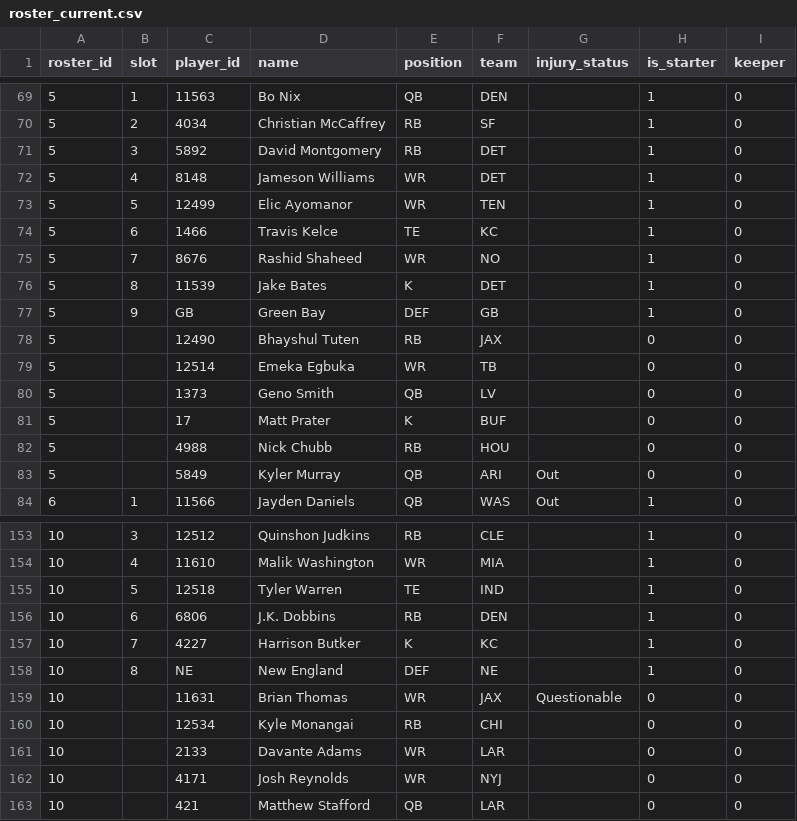
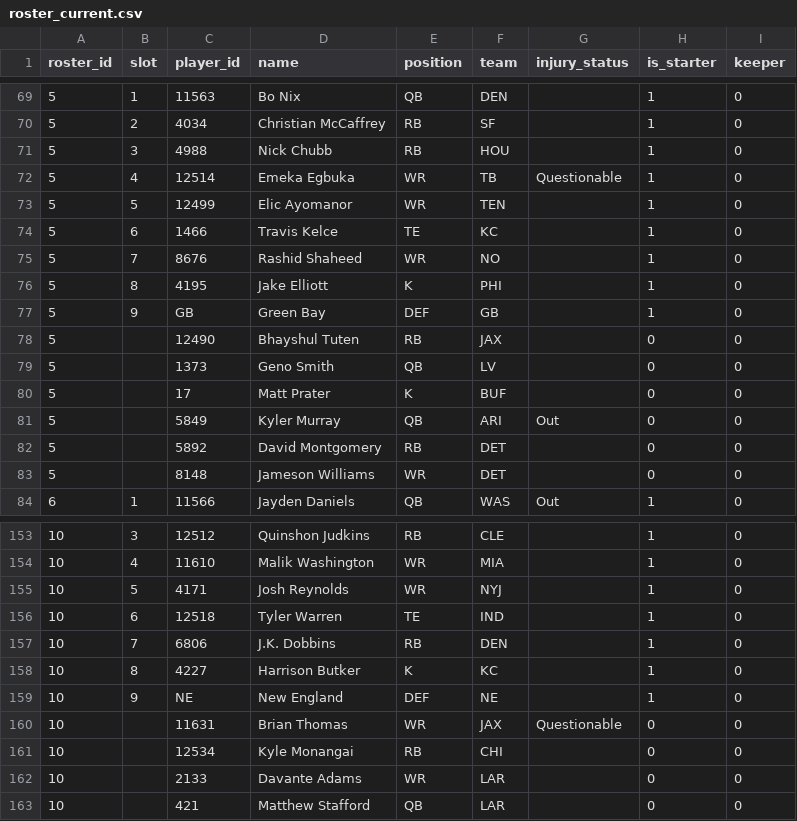
Before and after one commit to MichaelRyanJr/SleeperAgent, a CSV file: docs/league_1265837618587762688_auto/roster_current.csv, drawn as a sheet; only a part is shown, gaps mark what is left out; the diff covers the shown part only.

```diff
--- a/docs/league_1265837618587762688_auto/roster_current.csv
+++ b/docs/league_1265837618587762688_auto/roster_current.csv
@@ -70,4 +70,4 @@ roster_id,slot,player_id,name,position,team,injury_status,is_starter,keeper
 5,2,4034,Christian McCaffrey,RB,SF,,1,0
-5,3,5892,David Montgomery,RB,DET,,1,0
-5,4,8148,Jameson Williams,WR,DET,,1,0
+5,3,4988,Nick Chubb,RB,HOU,,1,0
+5,4,12514,Emeka Egbuka,WR,TB,Questionable,1,0
 5,5,12499,Elic Ayomanor,WR,TEN,,1,0
@@ -75,10 +75,10 @@ roster_id,slot,player_id,name,position,team,injury_status,is_starter,keeper
 5,7,8676,Rashid Shaheed,WR,NO,,1,0
-5,8,11539,Jake Bates,K,DET,,1,0
+5,8,4195,Jake Elliott,K,PHI,,1,0
 5,9,GB,Green Bay,DEF,GB,,1,0
 5,,12490,Bhayshul Tuten,RB,JAX,,0,0
-5,,12514,Emeka Egbuka,WR,TB,,0,0
 5,,1373,Geno Smith,QB,LV,,0,0
 5,,17,Matt Prater,K,BUF,,0,0
-5,,4988,Nick Chubb,RB,HOU,,0,0
 5,,5849,Kyler Murray,QB,ARI,Out,0,0
+5,,5892,David Montgomery,RB,DET,,0,0
+5,,8148,Jameson Williams,WR,DET,,0,0
 6,1,11566,Jayden Daniels,QB,WAS,Out,1,0
@@ -154,6 +154,7 @@ roster_id,slot,player_id,name,position,team,injury_status,is_starter,keeper
 10,4,11610,Malik Washington,WR,MIA,,1,0
-10,5,12518,Tyler Warren,TE,IND,,1,0
-10,6,6806,J.K. Dobbins,RB,DEN,,1,0
-10,7,4227,Harrison Butker,K,KC,,1,0
-10,8,NE,New England,DEF,NE,,1,0
+10,5,4171,Josh Reynolds,WR,NYJ,,1,0
+10,6,12518,Tyler Warren,TE,IND,,1,0
+10,7,6806,J.K. Dobbins,RB,DEN,,1,0
+10,8,4227,Harrison Butker,K,KC,,1,0
+10,9,NE,New England,DEF,NE,,1,0
 10,,11631,Brian Thomas,WR,JAX,Questionable,0,0
@@ -161,3 +162,2 @@ roster_id,slot,player_id,name,position,team,injury_status,is_starter,keeper
 10,,2133,Davante Adams,WR,LAR,,0,0
-10,,4171,Josh Reynolds,WR,NYJ,,0,0
 10,,421,Matthew Stafford,QB,LAR,,0,0
```
Also changed, not shown: 2 edited cells elsewhere in this file, docs/league_1181689020258160640_auto/roster_current.csv, 22 other files.
